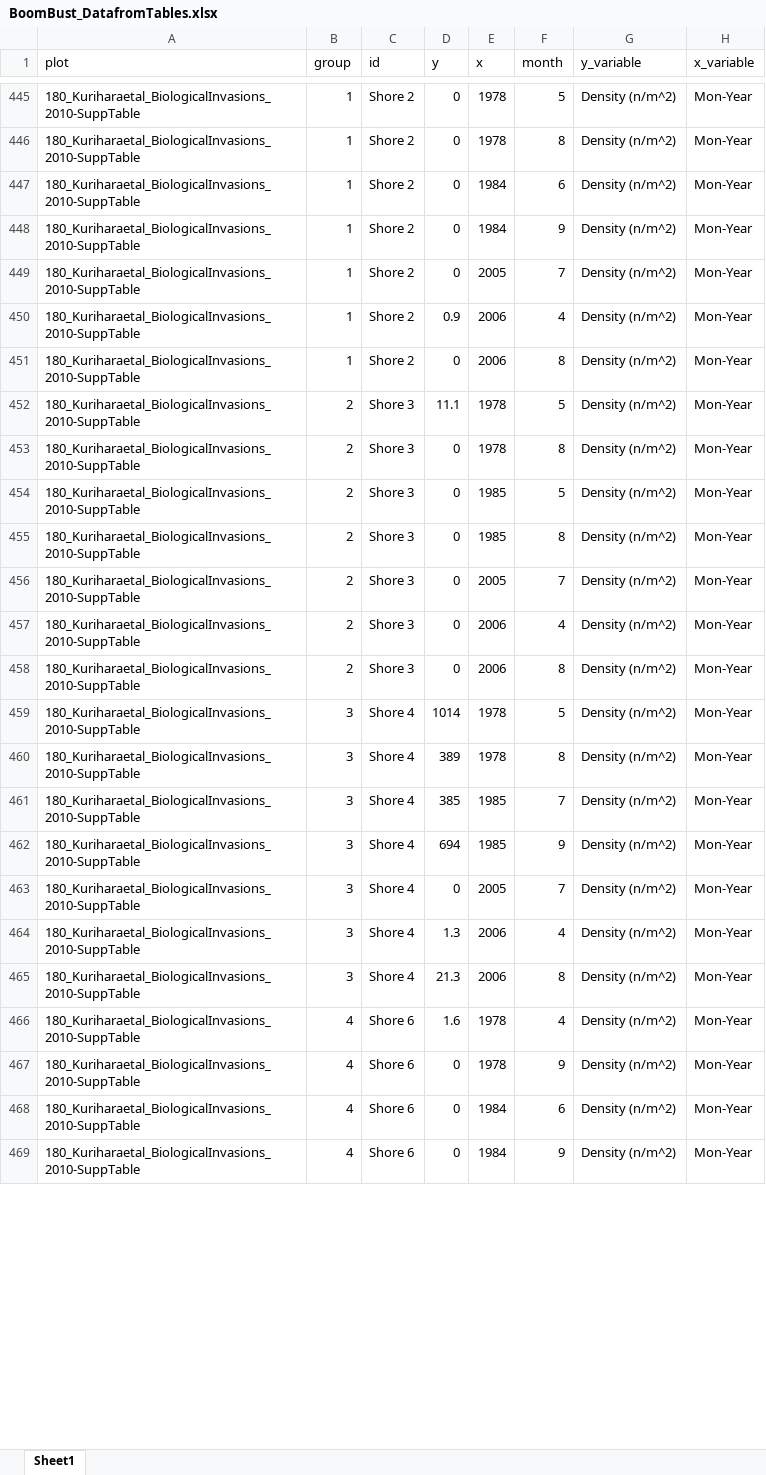
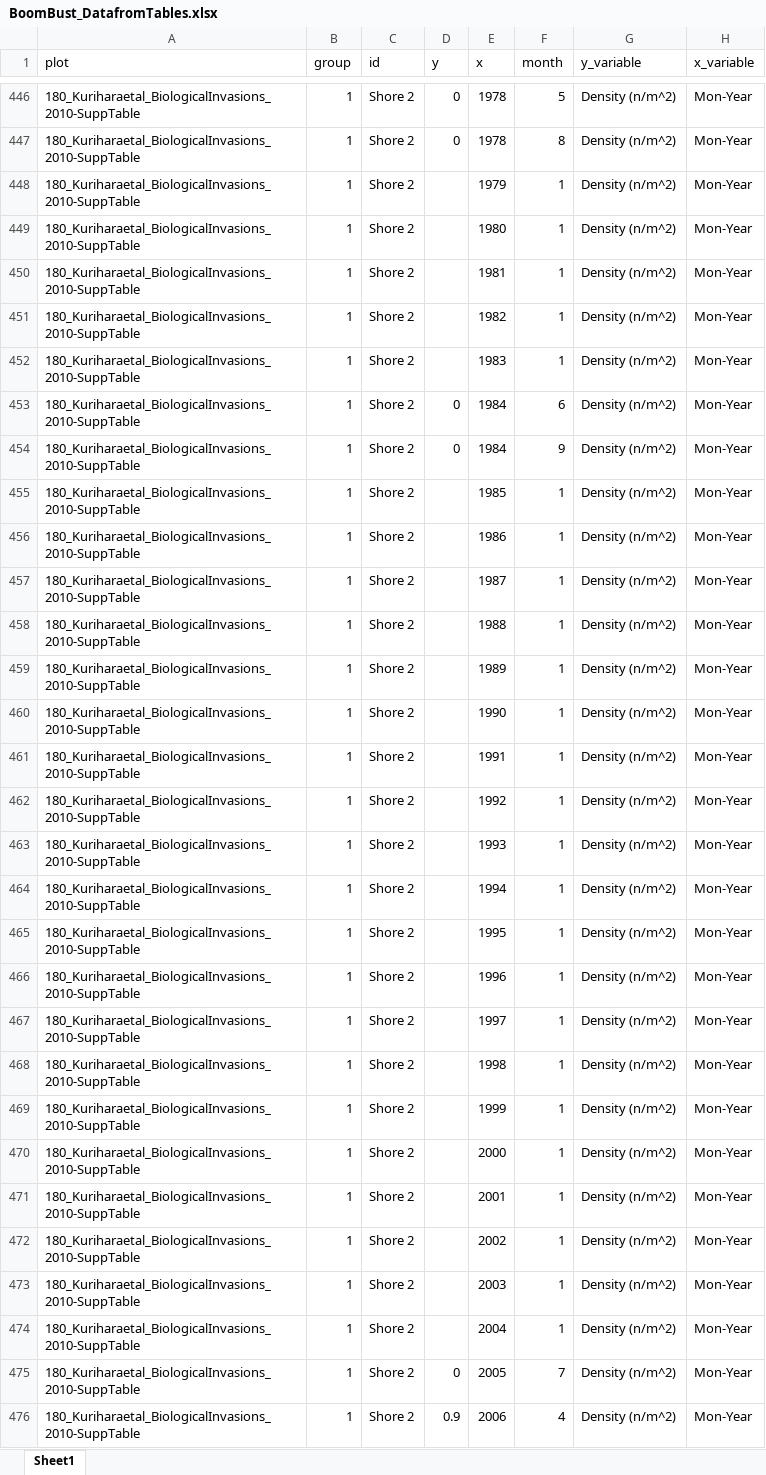
Before and after one commit to nbarrus1/boom-bust, an Excel workbook: data/BoomBust_DatafromTables.xlsx, sheet Sheet1, drawn as a sheet; only a part is shown, gaps mark what is left out; the shorter side is filled out with more unchanged rows; values as stored, in another font and other column widths than the file's, no borders; the diff covers the shown part only; the diff names each change by its address in the sheet, - before the commit and + after, or states it on an @@ line.

```diff
--- a/data/BoomBust_DatafromTables.xlsx (sheet Sheet1)
+++ b/data/BoomBust_DatafromTables.xlsx (sheet Sheet1)
+row 448: 180_Kuriharaetal_BiologicalInvasions_2010-SuppTable | 1 | Shore 2 |  | 1979 | 1 | Density (n/m^2) | Mon-Year
+row 449: 180_Kuriharaetal_BiologicalInvasions_2010-SuppTable | 1 | Shore 2 |  | 1980 | 1 | Density (n/m^2) | Mon-Year
+row 450: 180_Kuriharaetal_BiologicalInvasions_2010-SuppTable | 1 | Shore 2 |  | 1981 | 1 | Density (n/m^2) | Mon-Year
+row 451: 180_Kuriharaetal_BiologicalInvasions_2010-SuppTable | 1 | Shore 2 |  | 1982 | 1 | Density (n/m^2) | Mon-Year
+row 452: 180_Kuriharaetal_BiologicalInvasions_2010-SuppTable | 1 | Shore 2 |  | 1983 | 1 | Density (n/m^2) | Mon-Year
+row 455: 180_Kuriharaetal_BiologicalInvasions_2010-SuppTable | 1 | Shore 2 |  | 1985 | 1 | Density (n/m^2) | Mon-Year
+row 456: 180_Kuriharaetal_BiologicalInvasions_2010-SuppTable | 1 | Shore 2 |  | 1986 | 1 | Density (n/m^2) | Mon-Year
+row 457: 180_Kuriharaetal_BiologicalInvasions_2010-SuppTable | 1 | Shore 2 |  | 1987 | 1 | Density (n/m^2) | Mon-Year
+row 458: 180_Kuriharaetal_BiologicalInvasions_2010-SuppTable | 1 | Shore 2 |  | 1988 | 1 | Density (n/m^2) | Mon-Year
+row 459: 180_Kuriharaetal_BiologicalInvasions_2010-SuppTable | 1 | Shore 2 |  | 1989 | 1 | Density (n/m^2) | Mon-Year
+row 460: 180_Kuriharaetal_BiologicalInvasions_2010-SuppTable | 1 | Shore 2 |  | 1990 | 1 | Density (n/m^2) | Mon-Year
+row 461: 180_Kuriharaetal_BiologicalInvasions_2010-SuppTable | 1 | Shore 2 |  | 1991 | 1 | Density (n/m^2) | Mon-Year
+row 462: 180_Kuriharaetal_BiologicalInvasions_2010-SuppTable | 1 | Shore 2 |  | 1992 | 1 | Density (n/m^2) | Mon-Year
+row 463: 180_Kuriharaetal_BiologicalInvasions_2010-SuppTable | 1 | Shore 2 |  | 1993 | 1 | Density (n/m^2) | Mon-Year
+row 464: 180_Kuriharaetal_BiologicalInvasions_2010-SuppTable | 1 | Shore 2 |  | 1994 | 1 | Density (n/m^2) | Mon-Year
+row 465: 180_Kuriharaetal_BiologicalInvasions_2010-SuppTable | 1 | Shore 2 |  | 1995 | 1 | Density (n/m^2) | Mon-Year
+row 466: 180_Kuriharaetal_BiologicalInvasions_2010-SuppTable | 1 | Shore 2 |  | 1996 | 1 | Density (n/m^2) | Mon-Year
+row 467: 180_Kuriharaetal_BiologicalInvasions_2010-SuppTable | 1 | Shore 2 |  | 1997 | 1 | Density (n/m^2) | Mon-Year
+row 468: 180_Kuriharaetal_BiologicalInvasions_2010-SuppTable | 1 | Shore 2 |  | 1998 | 1 | Density (n/m^2) | Mon-Year
+row 469: 180_Kuriharaetal_BiologicalInvasions_2010-SuppTable | 1 | Shore 2 |  | 1999 | 1 | Density (n/m^2) | Mon-Year
+row 470: 180_Kuriharaetal_BiologicalInvasions_2010-SuppTable | 1 | Shore 2 |  | 2000 | 1 | Density (n/m^2) | Mon-Year
+row 471: 180_Kuriharaetal_BiologicalInvasions_2010-SuppTable | 1 | Shore 2 |  | 2001 | 1 | Density (n/m^2) | Mon-Year
+row 472: 180_Kuriharaetal_BiologicalInvasions_2010-SuppTable | 1 | Shore 2 |  | 2002 | 1 | Density (n/m^2) | Mon-Year
+row 473: 180_Kuriharaetal_BiologicalInvasions_2010-SuppTable | 1 | Shore 2 |  | 2003 | 1 | Density (n/m^2) | Mon-Year
+row 474: 180_Kuriharaetal_BiologicalInvasions_2010-SuppTable | 1 | Shore 2 |  | 2004 | 1 | Density (n/m^2) | Mon-Year
```
Also changed, not shown: 229 added rows and 4 edited cells elsewhere in this sheet, 18 other files.
